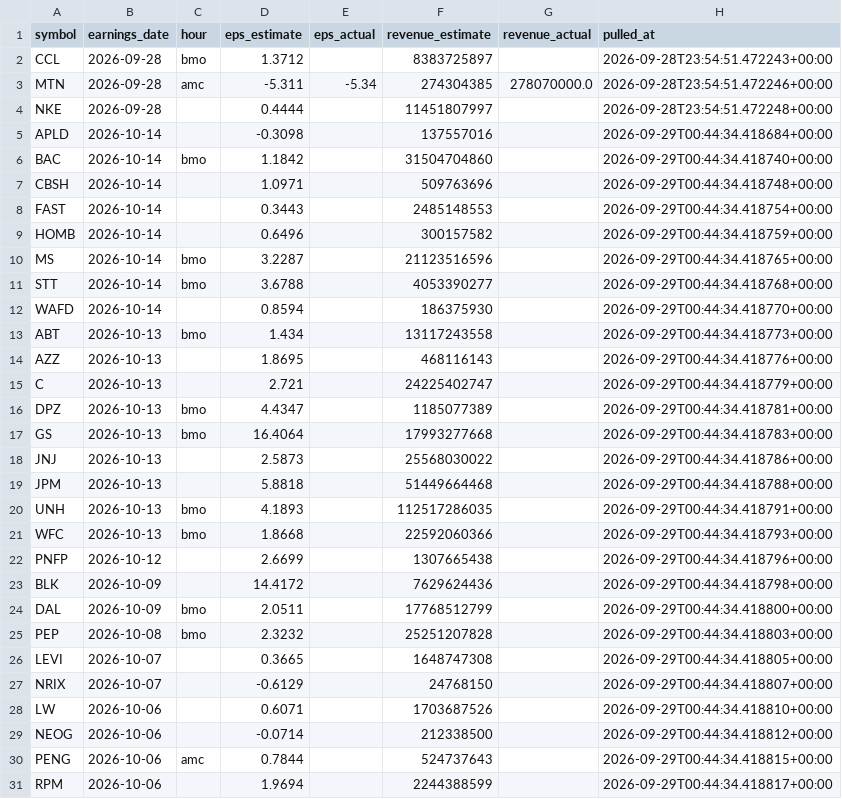
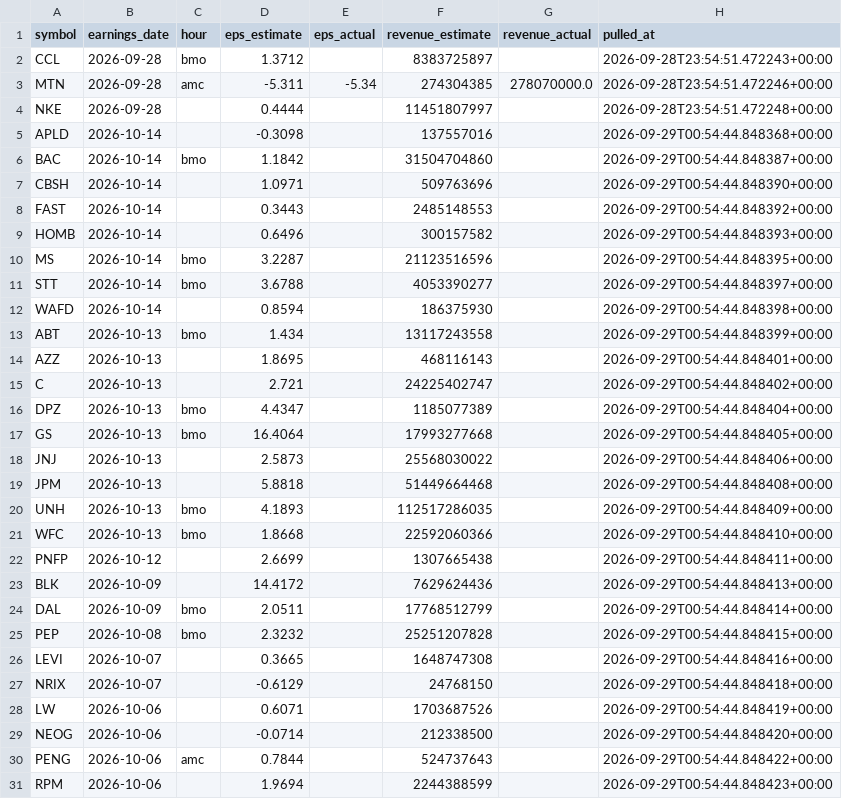
Before and after one commit to Raskull-ux/Options-Bot-Prototype, a CSV file: data/earnings_calendar.csv, drawn as a sheet; only a part is shown; the diff covers the shown part only.

```diff
--- a/data/earnings_calendar.csv
+++ b/data/earnings_calendar.csv
@@ -4,28 +4,28 @@ MTN,2026-09-28,amc,-5.311,-5.34,274304385,278070000.0,2026-09-28T23:54:51.472246
 NKE,2026-09-28,,0.4444,,11451807997,,2026-09-28T23:54:51.472248+00:00
-APLD,2026-10-14,,-0.3098,,137557016,,2026-09-29T00:44:34.418684+00:00
-BAC,2026-10-14,bmo,1.1842,,31504704860,,2026-09-29T00:44:34.418740+00:00
-CBSH,2026-10-14,,1.0971,,509763696,,2026-09-29T00:44:34.418748+00:00
-FAST,2026-10-14,,0.3443,,2485148553,,2026-09-29T00:44:34.418754+00:00
-HOMB,2026-10-14,,0.6496,,300157582,,2026-09-29T00:44:34.418759+00:00
-MS,2026-10-14,bmo,3.2287,,21123516596,,2026-09-29T00:44:34.418765+00:00
-STT,2026-10-14,bmo,3.6788,,4053390277,,2026-09-29T00:44:34.418768+00:00
-WAFD,2026-10-14,,0.8594,,186375930,,2026-09-29T00:44:34.418770+00:00
-ABT,2026-10-13,bmo,1.434,,13117243558,,2026-09-29T00:44:34.418773+00:00
-AZZ,2026-10-13,,1.8695,,468116143,,2026-09-29T00:44:34.418776+00:00
-C,2026-10-13,,2.721,,24225402747,,2026-09-29T00:44:34.418779+00:00
-DPZ,2026-10-13,bmo,4.4347,,1185077389,,2026-09-29T00:44:34.418781+00:00
-GS,2026-10-13,bmo,16.4064,,17993277668,,2026-09-29T00:44:34.418783+00:00
-JNJ,2026-10-13,,2.5873,,25568030022,,2026-09-29T00:44:34.418786+00:00
-JPM,2026-10-13,,5.8818,,51449664468,,2026-09-29T00:44:34.418788+00:00
-UNH,2026-10-13,bmo,4.1893,,112517286035,,2026-09-29T00:44:34.418791+00:00
-WFC,2026-10-13,bmo,1.8668,,22592060366,,2026-09-29T00:44:34.418793+00:00
-PNFP,2026-10-12,,2.6699,,1307665438,,2026-09-29T00:44:34.418796+00:00
-BLK,2026-10-09,,14.4172,,7629624436,,2026-09-29T00:44:34.418798+00:00
-DAL,2026-10-09,bmo,2.0511,,17768512799,,2026-09-29T00:44:34.418800+00:00
-PEP,2026-10-08,bmo,2.3232,,25251207828,,2026-09-29T00:44:34.418803+00:00
-LEVI,2026-10-07,,0.3665,,1648747308,,2026-09-29T00:44:34.418805+00:00
-NRIX,2026-10-07,,-0.6129,,24768150,,2026-09-29T00:44:34.418807+00:00
-LW,2026-10-06,,0.6071,,1703687526,,2026-09-29T00:44:34.418810+00:00
-NEOG,2026-10-06,,-0.0714,,212338500,,2026-09-29T00:44:34.418812+00:00
-PENG,2026-10-06,amc,0.7844,,524737643,,2026-09-29T00:44:34.418815+00:00
-RPM,2026-10-06,,1.9694,,2244388599,,2026-09-29T00:44:34.418817+00:00
+APLD,2026-10-14,,-0.3098,,137557016,,2026-09-29T00:54:44.848368+00:00
+BAC,2026-10-14,bmo,1.1842,,31504704860,,2026-09-29T00:54:44.848387+00:00
+CBSH,2026-10-14,,1.0971,,509763696,,2026-09-29T00:54:44.848390+00:00
+FAST,2026-10-14,,0.3443,,2485148553,,2026-09-29T00:54:44.848392+00:00
+HOMB,2026-10-14,,0.6496,,300157582,,2026-09-29T00:54:44.848393+00:00
+MS,2026-10-14,bmo,3.2287,,21123516596,,2026-09-29T00:54:44.848395+00:00
+STT,2026-10-14,bmo,3.6788,,4053390277,,2026-09-29T00:54:44.848397+00:00
+WAFD,2026-10-14,,0.8594,,186375930,,2026-09-29T00:54:44.848398+00:00
+ABT,2026-10-13,bmo,1.434,,13117243558,,2026-09-29T00:54:44.848399+00:00
+AZZ,2026-10-13,,1.8695,,468116143,,2026-09-29T00:54:44.848401+00:00
+C,2026-10-13,,2.721,,24225402747,,2026-09-29T00:54:44.848402+00:00
+DPZ,2026-10-13,bmo,4.4347,,1185077389,,2026-09-29T00:54:44.848404+00:00
+GS,2026-10-13,bmo,16.4064,,17993277668,,2026-09-29T00:54:44.848405+00:00
+JNJ,2026-10-13,,2.5873,,25568030022,,2026-09-29T00:54:44.848406+00:00
+JPM,2026-10-13,,5.8818,,51449664468,,2026-09-29T00:54:44.848408+00:00
+UNH,2026-10-13,bmo,4.1893,,112517286035,,2026-09-29T00:54:44.848409+00:00
+WFC,2026-10-13,bmo,1.8668,,22592060366,,2026-09-29T00:54:44.848410+00:00
+PNFP,2026-10-12,,2.6699,,1307665438,,2026-09-29T00:54:44.848411+00:00
+BLK,2026-10-09,,14.4172,,7629624436,,2026-09-29T00:54:44.848413+00:00
+DAL,2026-10-09,bmo,2.0511,,17768512799,,2026-09-29T00:54:44.848414+00:00
+PEP,2026-10-08,bmo,2.3232,,25251207828,,2026-09-29T00:54:44.848415+00:00
+LEVI,2026-10-07,,0.3665,,1648747308,,2026-09-29T00:54:44.848416+00:00
+NRIX,2026-10-07,,-0.6129,,24768150,,2026-09-29T00:54:44.848418+00:00
+LW,2026-10-06,,0.6071,,1703687526,,2026-09-29T00:54:44.848419+00:00
+NEOG,2026-10-06,,-0.0714,,212338500,,2026-09-29T00:54:44.848420+00:00
+PENG,2026-10-06,amc,0.7844,,524737643,,2026-09-29T00:54:44.848422+00:00
+RPM,2026-10-06,,1.9694,,2244388599,,2026-09-29T00:54:44.848423+00:00
```
Also changed, not shown: 14 edited cells elsewhere in this file, data/collector_run_log.csv, data/iv_snapshots.csv, 2 other files.
